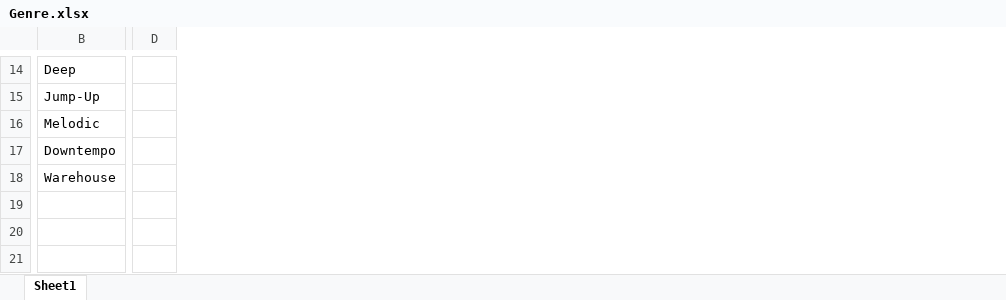
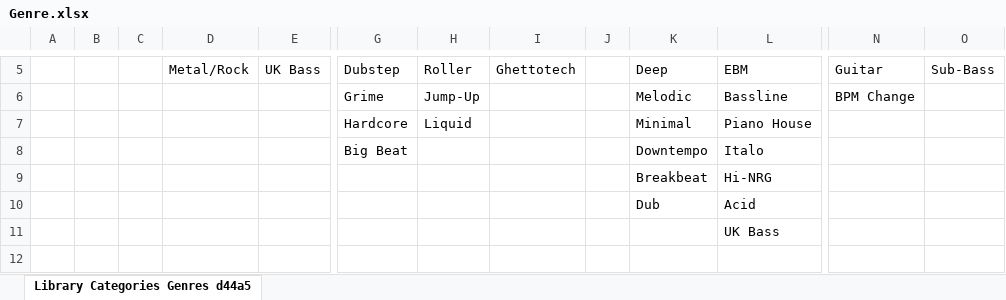
Before and after one commit to danthp4/Library_Manager, an Excel workbook: Genre.xlsx, sheet Library Categories Genres d44a5, drawn as a sheet; only a part is shown, gaps mark what is left out; values as stored, in another font and other column widths than the file's, no cell formats; removed rows and columns are numbered as before the commit, all else as after; rows hold the shown columns only; the diff covers the shown part only; the diff names each change by its address in the sheet, - before the commit and + after, or states it on an @@ line.

Commit message:
Genre Update

```diff
--- a/Genre.xlsx (sheet Library Categories Genres d44a5)
+++ b/Genre.xlsx (sheet Library Categories Genres d44a5)
-sheet tab: Sheet1
+sheet tab: Library Categories Genres d44a5
+column A, empty
+column B, empty
+column C, empty
+column D, row 5: Metal/Rock
+column E, row 5: UK Bass
+column G, rows 5-6: Dubstep | Grime; row 8: Big Beat
+column H, rows 5-6: Roller | Jump-Up
+column I, row 5: Ghettotech
+column J, empty
+column L, rows 5-6: EBM | Bassline; row 8: Italo
-column D, empty
+column N, rows 5-6: Guitar | BPM Change
+column O, row 5: Sub-Bass
-row 15: Jump-Up
+row 7:  |  |  |  |  | Hardcore | Liquid |  |  | Minimal | Piano House
-row 18: Warehouse
+row 9:  |  |  |  |  |  |  |  |  | Breakbeat | Hi-NRG
+row 10:  |  |  |  |  |  |  |  |  | Dub | Acid
+row 11:  |  |  |  |  |  |  |  |  |  | UK Bass
+row 12: (empty)
```
Also changed, not shown: 2 added rows, 11 removed rows, 1 added column and 14 edited cells elsewhere in this sheet, cell formats, 1 other file.
